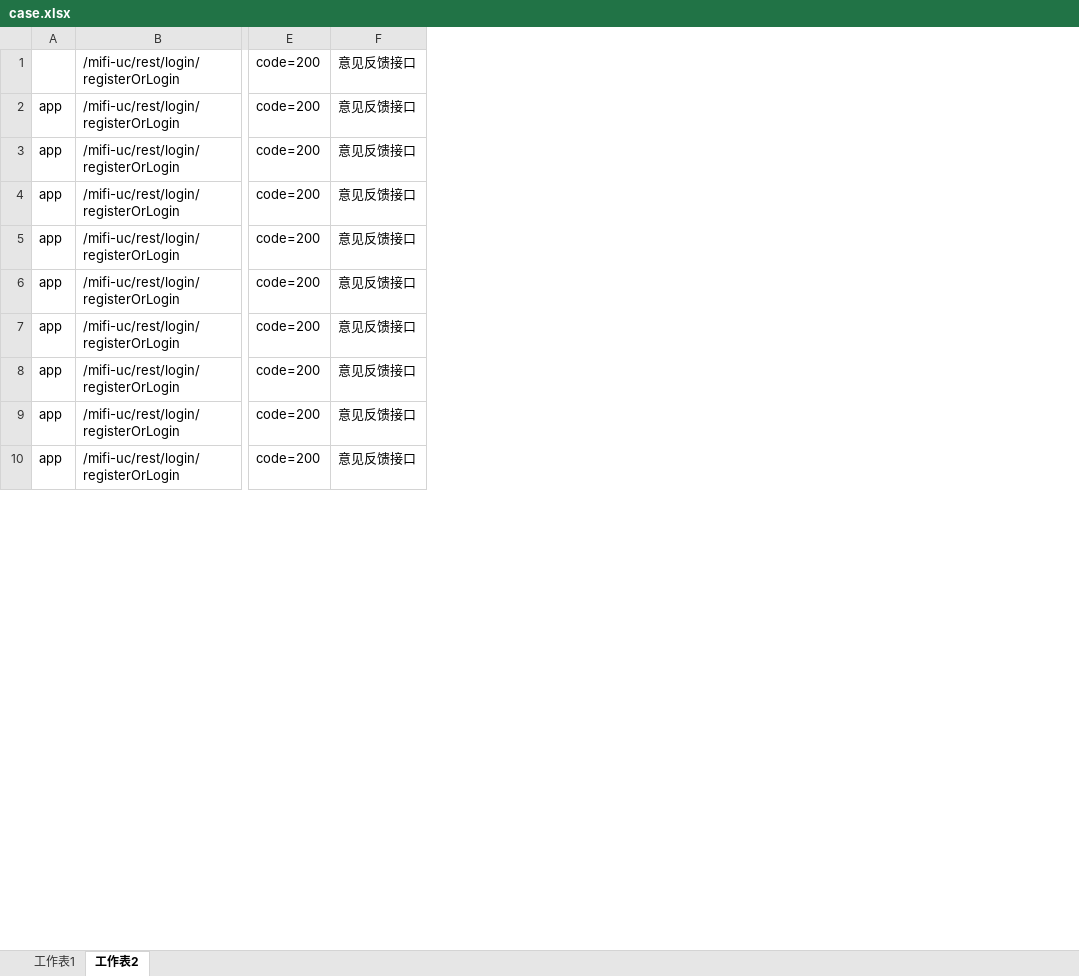
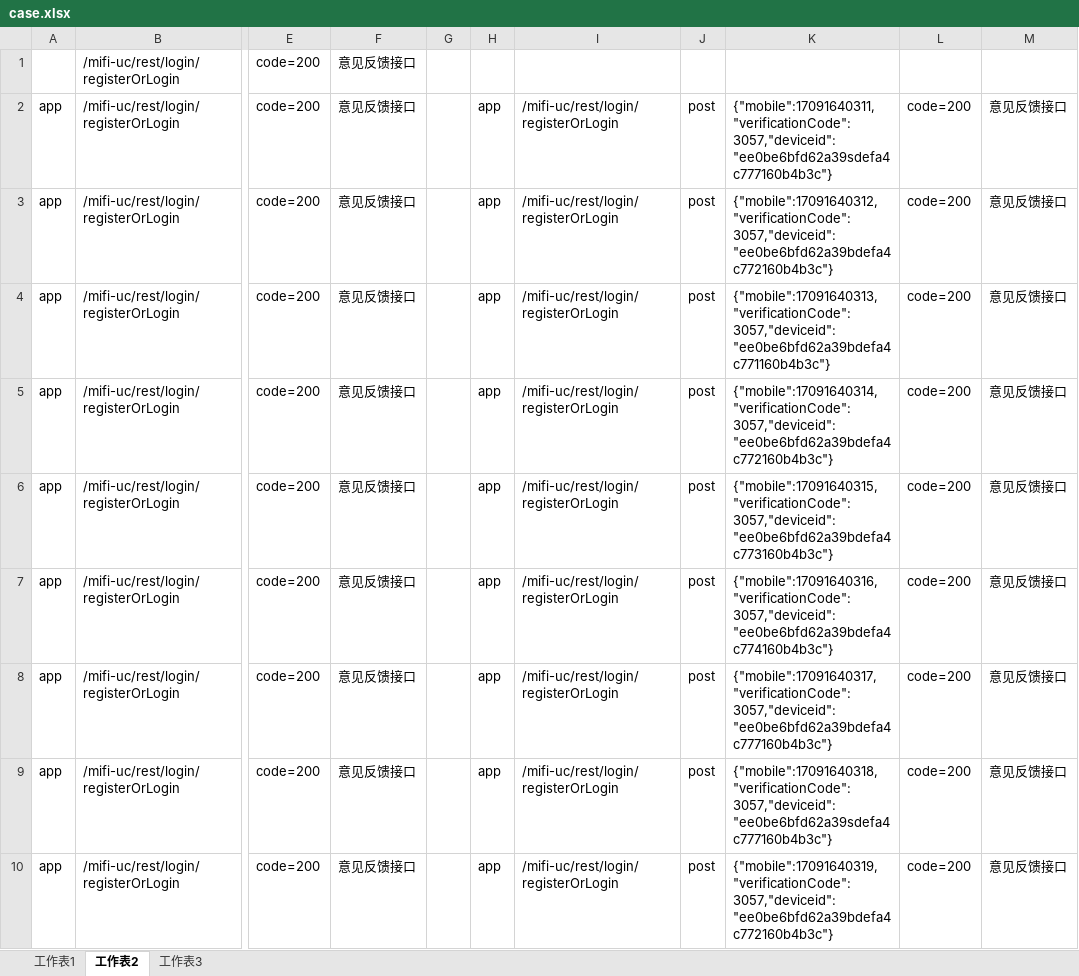
Before and after one commit to zeding2016/newDemo, an Excel workbook: data/case.xlsx, sheet 工作表2, drawn as a sheet; only a part is shown, gaps mark what is left out; values as stored, in another font and other column widths than the file's, no borders; the diff names each change by its address in the sheet, - before the commit and + after, or states it on an @@ line.

```diff
--- a/data/case.xlsx (sheet 工作表2)
+++ b/data/case.xlsx (sheet 工作表2)
+sheet tab: 工作表3
+column G, empty
+column H, rows 2-10: all app
+column I, rows 2-10: all /mifi-uc/rest/login/registerOrLogin
+column J, rows 2-10: all post
+column K, rows 2-10: {"mobile":17091640311,"verificationCode": 3057,"deviceid": "ee0be6bfd62a39sdefa4c777160b4b3c"} | {"mobile":17091640312,"verificationCode": 3057,"deviceid": "ee0be6bfd62a39bdefa4c772160b4b3c"} | {"mobile":17091640313,"verificationCode": 3057,"deviceid": "ee0be6bfd62a39bdefa4c771160b4b3c"} | {"mobile":17091640314,"verificationCode": 3057,"deviceid": "ee0be6bfd62a39bdefa4c772160b4b3c"} | {"mobile":17091640315,"verificationCode": 3057,"deviceid": "ee0be6bfd62a39bdefa4c773160b4b3c"} | {"mobile":17091640316,"verificationCode": 3057,"deviceid": "ee0be6bfd62a39bdefa4c774160b4b3c"} | {"mobile":17091640317,"verificationCode": 3057,"deviceid": "ee0be6bfd62a39bdefa4c777160b4b3c"} | {"mobile":17091640318,"verificationCode": 3057,"deviceid": "ee0be6bfd62a39sdefa4c777160b4b3c"} | {"mobile":17091640319,"verificationCode": 3057,"deviceid": "ee0be6bfd62a39bdefa4c772160b4b3c"}
+column L, rows 2-10: all code=200
+column M, rows 2-10: all 意见反馈接口
```
Also changed, not shown: sheet 工作表1, 1 other file.
